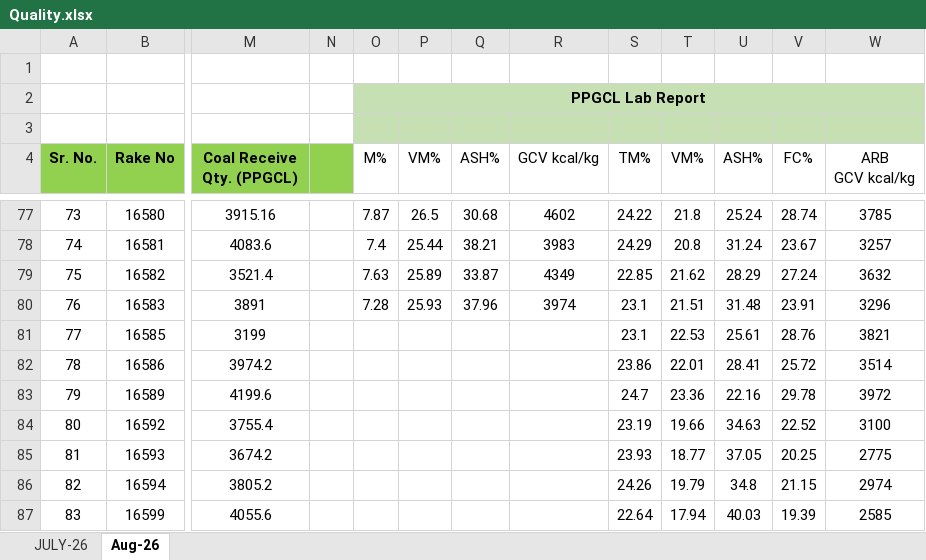
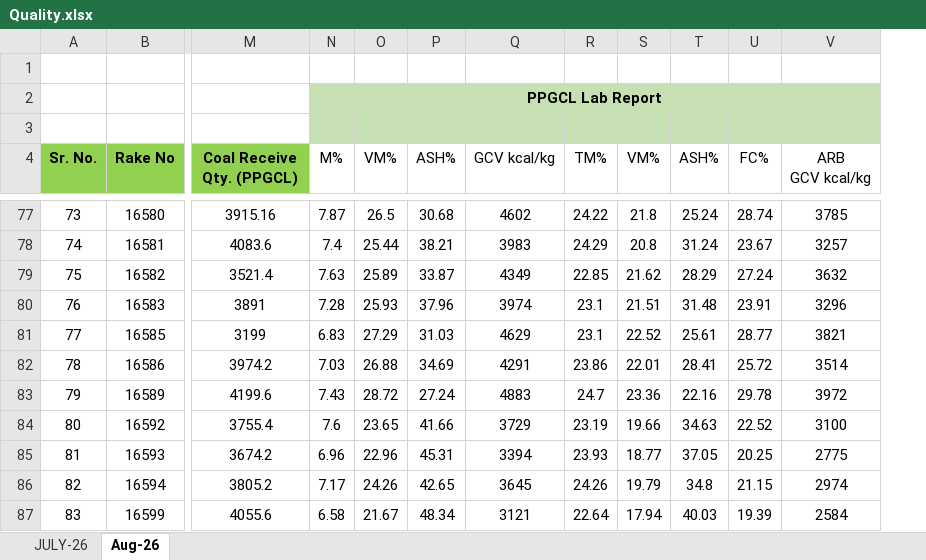
Before and after one commit to eternalethereal43/PPGCL-Dashboard, an Excel workbook: Quality.xlsx, sheet Aug-26, drawn as a sheet; only a part is shown, gaps mark what is left out; values as stored, in another font and other column widths than the file's, no borders; removed rows and columns are numbered as before the commit, all else as after; the diff covers the shown part only; the diff names each change by its address in the sheet, - before the commit and + after, or states it on an @@ line.

```diff
--- a/Quality.xlsx (sheet Aug-26)
+++ b/Quality.xlsx (sheet Aug-26)
-column N, empty
-N81 (M%): (empty)
+N81 (M%): 6.83
-O81 (VM%): (empty)
+O81 (VM%): 27.29
-P81 (ASH%): (empty)
+P81 (ASH%): 31.03
-Q81 (GCV kcal/kg): (empty)
+Q81 (GCV kcal/kg): 4629
-S81 (VM%): 22.53
+S81 (VM%): 22.52
-U81 (FC%): 28.76
+U81 (FC%): 28.77
-N82 (M%): (empty)
+N82 (M%): 7.03
-O82 (VM%): (empty)
+O82 (VM%): 26.88
-P82 (ASH%): (empty)
+P82 (ASH%): 34.69
-Q82 (GCV kcal/kg): (empty)
+Q82 (GCV kcal/kg): 4291
-N83 (M%): (empty)
+N83 (M%): 7.43
-O83 (VM%): (empty)
+O83 (VM%): 28.72
-P83 (ASH%): (empty)
+P83 (ASH%): 27.24
-Q83 (GCV kcal/kg): (empty)
+Q83 (GCV kcal/kg): 4883
-N84 (M%): (empty)
+N84 (M%): 7.6
-O84 (VM%): (empty)
+O84 (VM%): 23.65
-P84 (ASH%): (empty)
+P84 (ASH%): 41.66
-Q84 (GCV kcal/kg): (empty)
+Q84 (GCV kcal/kg): 3729
-N85 (M%): (empty)
+N85 (M%): 6.96
-O85 (VM%): (empty)
+O85 (VM%): 22.96
-P85 (ASH%): (empty)
+P85 (ASH%): 45.31
-Q85 (GCV kcal/kg): (empty)
+Q85 (GCV kcal/kg): 3394
-N86 (M%): (empty)
+N86 (M%): 7.17
-O86 (VM%): (empty)
+O86 (VM%): 24.26
-P86 (ASH%): (empty)
+P86 (ASH%): 42.65
-Q86 (GCV kcal/kg): (empty)
+Q86 (GCV kcal/kg): 3645
-N87 (M%): (empty)
+N87 (M%): 6.58
-O87 (VM%): (empty)
+O87 (VM%): 21.67
-P87 (ASH%): (empty)
+P87 (ASH%): 48.34
-Q87 (GCV kcal/kg): (empty)
+Q87 (GCV kcal/kg): 3121
-V87 (ARB GCV kcal/kg): 2585
+V87 (ARB GCV kcal/kg): 2584
```
Also changed, not shown: 16 added rows and 80 edited cells elsewhere in this sheet, sheet JULY-26, Shortage.xlsx.
